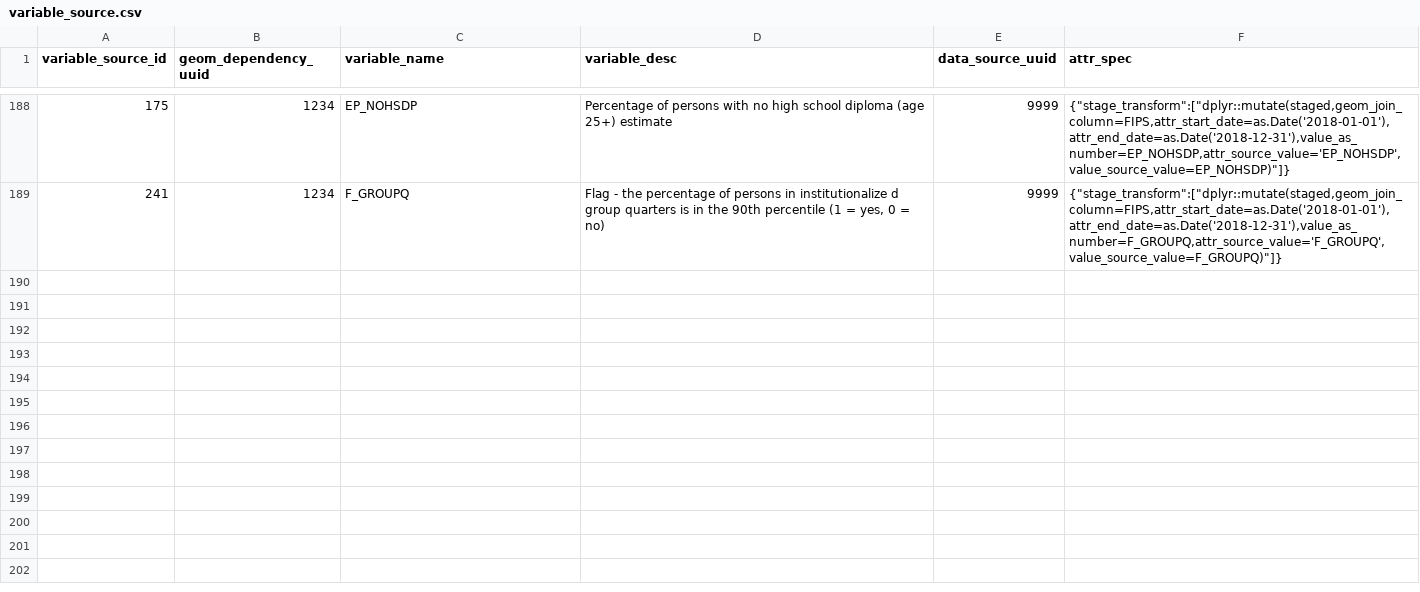
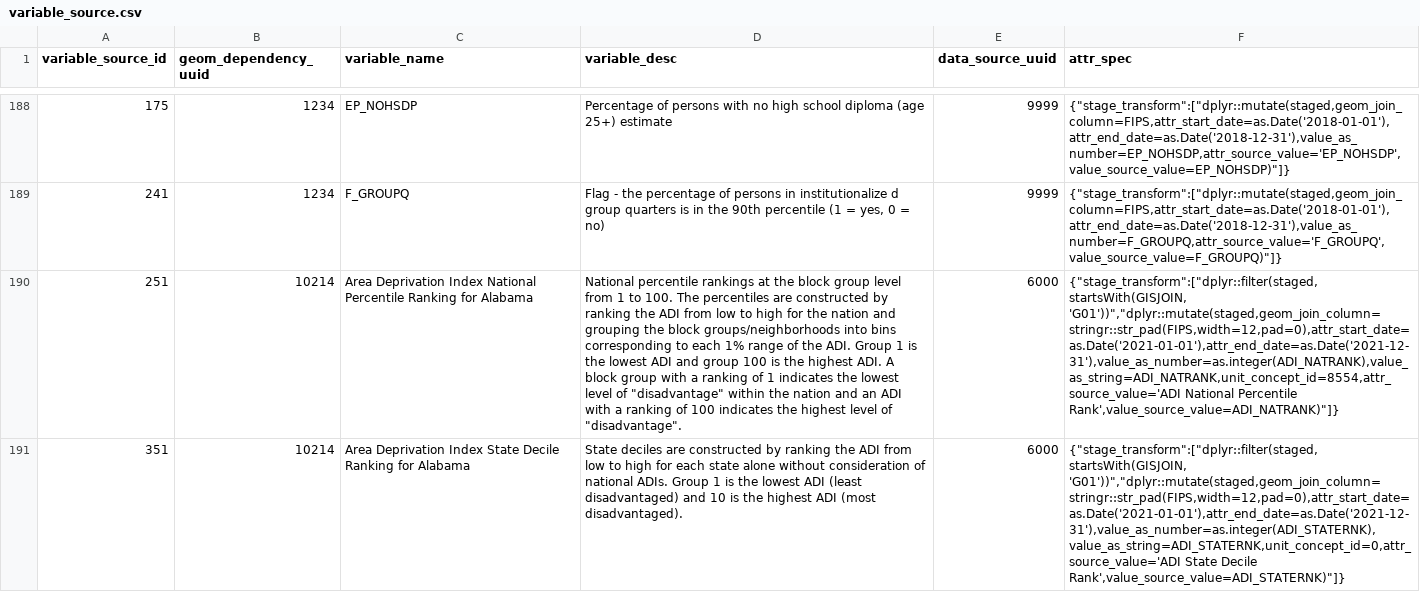
Before and after one commit to OHDSI/GIS, a CSV file: inst/csv/variable_source.csv, drawn as a sheet; only a part is shown, gaps mark what is left out; the diff names each change by its address in the sheet, - before the commit and + after, or states it on an @@ line.

```diff
--- a/inst/csv/variable_source.csv
+++ b/inst/csv/variable_source.csv
+row 190: 251 | 10214 | Area Deprivation Index National Percentile Ranking for Alabama | National percentile rankings at the block group level from 1 to 100. The percentiles are constructed by ranking the ADI from low to high for the nation and grouping the block groups/neighborhoods into bins corresponding to each 1% range of the ADI. Group 1 is the lowest ADI and group 100 is the highest ADI. A block group with a ranking of 1 indicates the lowest level of "disadvantage" within the nation and an ADI with a ranking of 100 indicates the highest level of "disadvantage". | 6000 | {"stage_transform":["dplyr::filter(staged,startsWith(GISJOIN, 'G01'))","dplyr::mutate(staged,geom_join_column=stringr::str_pad(FIPS,width=12,pad=0),attr_start_date=as.Date('2021-01-01'),attr_end_date=as.Date('2021-12-31'),value_as_number=as.integer(ADI_NATRANK),value_as_string=ADI_NATRANK,unit_concept_id=8554,attr_source_value='ADI National Percentile Rank',value_source_value=ADI_NATRANK)"]}
+row 191: 351 | 10214 | Area Deprivation Index State Decile Ranking for Alabama | State deciles are constructed by ranking the ADI from low to high for each state alone without consideration of national ADIs. Group 1 is the lowest ADI (least disadvantaged) and 10 is the highest ADI (most disadvantaged). | 6000 | {"stage_transform":["dplyr::filter(staged,startsWith(GISJOIN, 'G01'))","dplyr::mutate(staged,geom_join_column=stringr::str_pad(FIPS,width=12,pad=0),attr_start_date=as.Date('2021-01-01'),attr_end_date=as.Date('2021-12-31'),value_as_number=as.integer(ADI_STATERNK),value_as_string=ADI_STATERNK,unit_concept_id=0,attr_source_value='ADI State Decile Rank',value_source_value=ADI_STATERNK)"]}
```
Also changed, not shown: inst/csv/data_source.csv, 3 other files.
